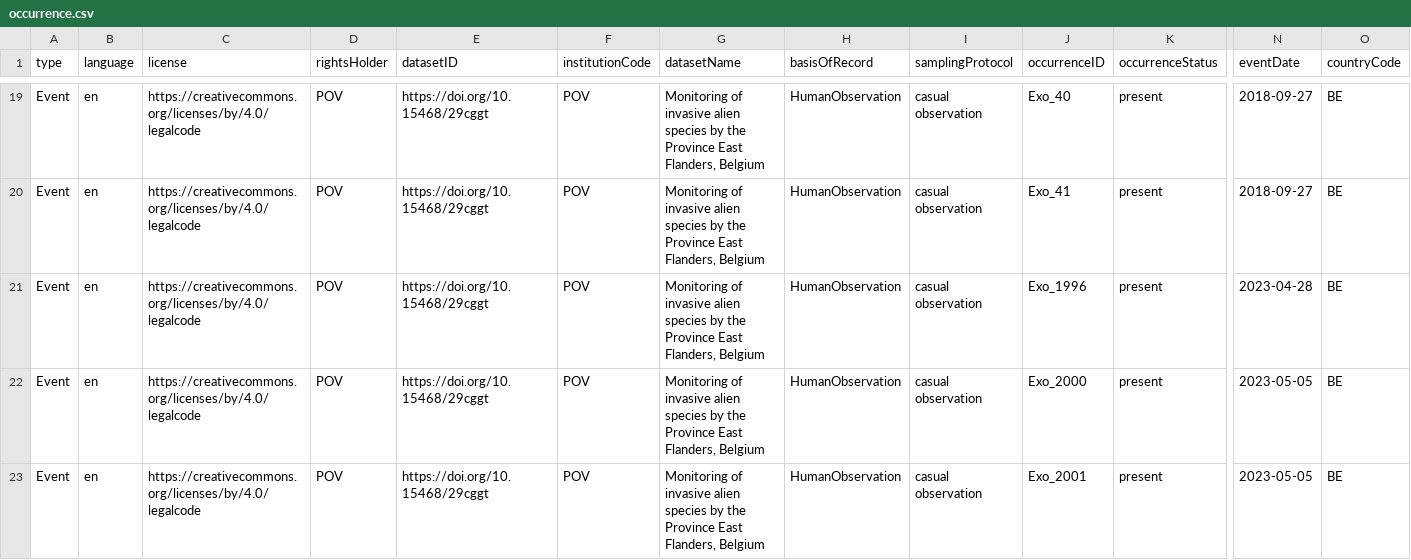
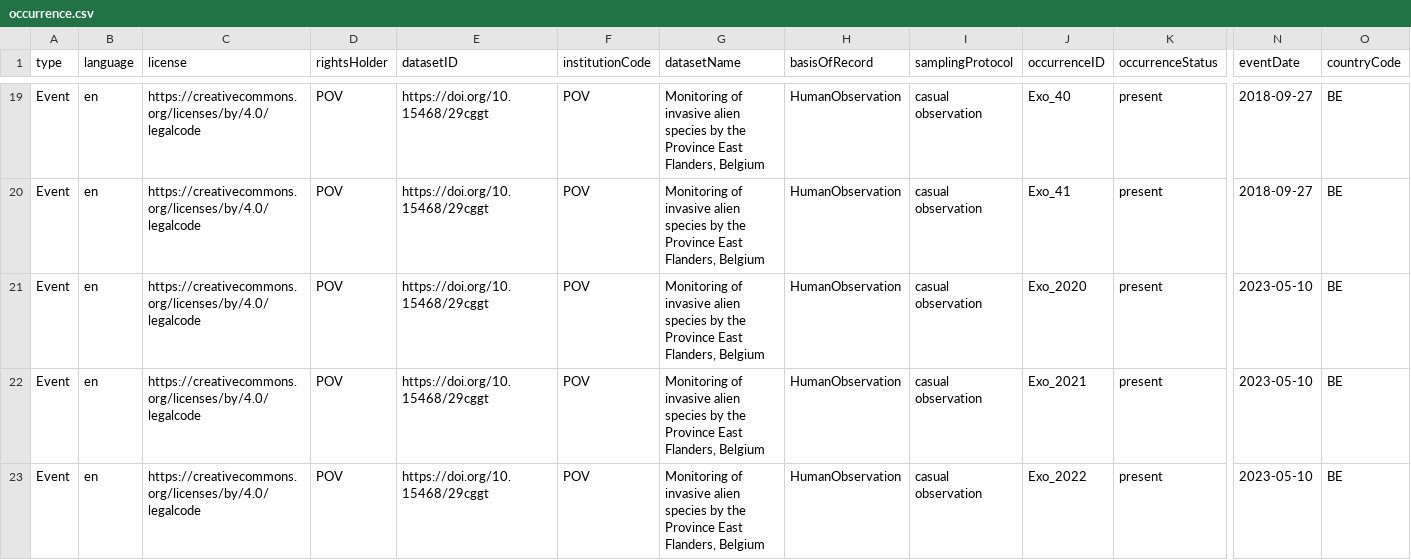
Before and after one commit to riparias/pcm-ias-plants-occurrences, a CSV file: data/processed/occurrence.csv, drawn as a sheet; only a part is shown, gaps mark what is left out; the shorter side is filled out with more unchanged rows; rows hold the shown columns only; the diff covers the shown part only; the diff names each change by its address in the sheet, - before the commit and + after, or states it on an @@ line.

Commit message:
[AUTO]Mapping
Files changed:
M	data/processed/occurrence.csv

```diff
--- a/data/processed/occurrence.csv
+++ b/data/processed/occurrence.csv
+row 21: Event | en | https://creativecommons.org/licenses/by/4.0/legalcode | POV | https://doi.org/10.15468/29cggt | POV | Monitoring of invasive alien species by the Province East Flanders, Belgium | HumanObservation | casual observation | Exo_2020 | present | 2023-05-10 | BE
+row 22: Event | en | https://creativecommons.org/licenses/by/4.0/legalcode | POV | https://doi.org/10.15468/29cggt | POV | Monitoring of invasive alien species by the Province East Flanders, Belgium | HumanObservation | casual observation | Exo_2021 | present | 2023-05-10 | BE
+row 23: Event | en | https://creativecommons.org/licenses/by/4.0/legalcode | POV | https://doi.org/10.15468/29cggt | POV | Monitoring of invasive alien species by the Province East Flanders, Belgium | HumanObservation | casual observation | Exo_2022 | present | 2023-05-10 | BE
```
Also changed, not shown: 3 added rows elsewhere in this file.
